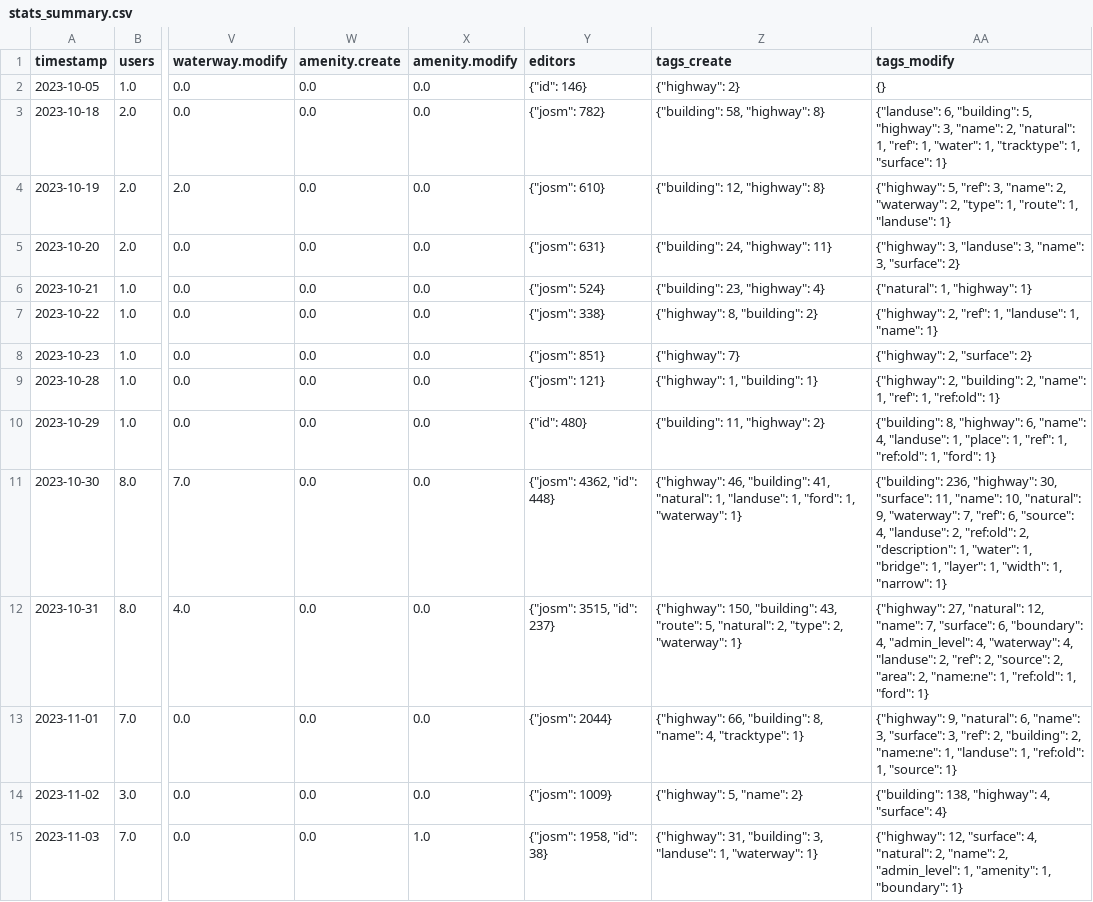
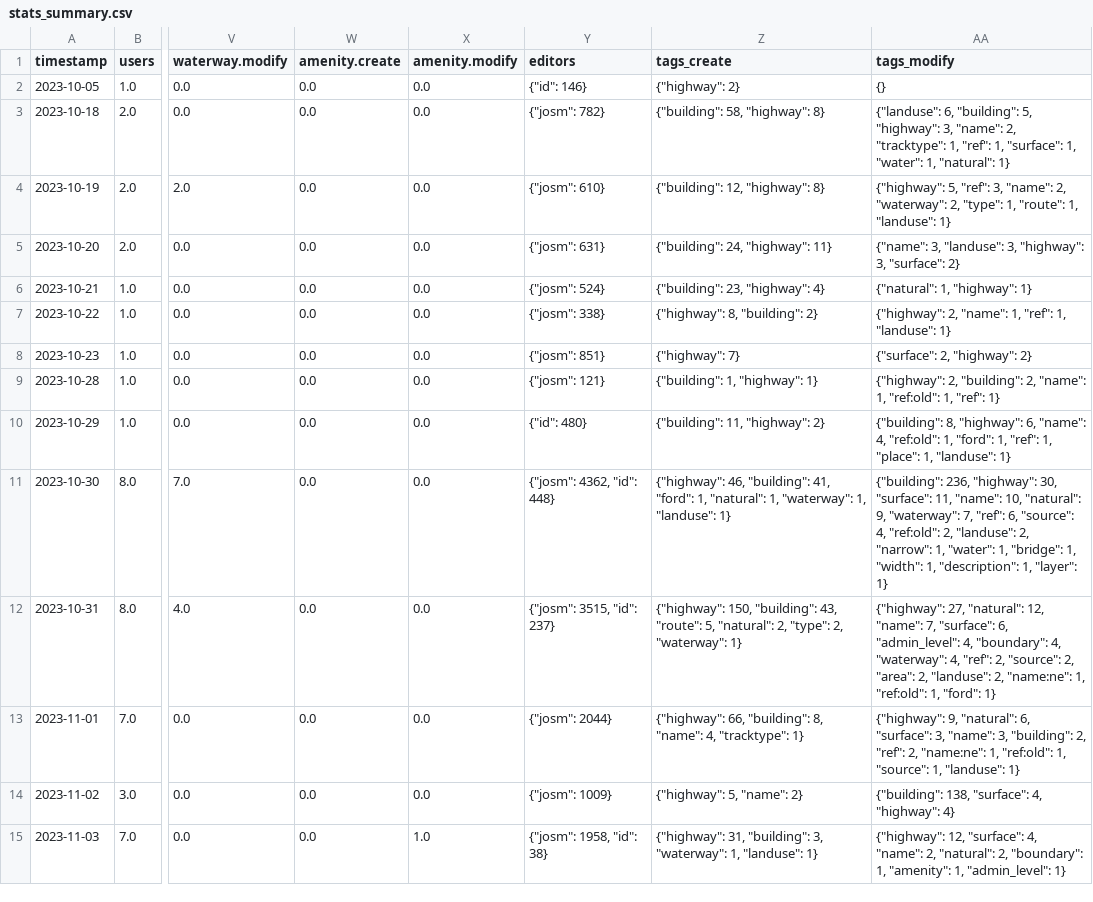
Before and after one commit to Aadesh-Baral/OSMSG, a CSV file: stats/SNRMPNepal/Every2days/stats_summary.csv, drawn as a sheet; only a part is shown, gaps mark what is left out; the diff covers the shown part only; the diff names each change by its address in the sheet, - before the commit and + after, or states it on an @@ line.

Commit message:
Updated Every2days SNRMPNepal stats

```diff
--- a/stats/SNRMPNepal/Every2days/stats_summary.csv
+++ b/stats/SNRMPNepal/Every2days/stats_summary.csv
-AA3 (tags_modify): …"name": 2, "natural": 1, "ref": 1, "water": 1, "tracktype": 1, "surface": 1}
+AA3 (tags_modify): …"name": 2, "tracktype": 1, "ref": 1, "surface": 1, "water": 1, "natural": 1}
-AA5 (tags_modify): {"highway": 3, "landuse": 3, "name": 3, "surface":…
+AA5 (tags_modify): {"name": 3, "landuse": 3, "highway": 3, "surface":…
-AA7 (tags_modify): {"highway": 2, "ref": 1, "landuse": 1, "name": 1}
+AA7 (tags_modify): {"highway": 2, "name": 1, "ref": 1, "landuse": 1}
-AA8 (tags_modify): {"highway": 2, "surface": 2}
+AA8 (tags_modify): {"surface": 2, "highway": 2}
-Z9 (tags_create): {"highway": 1, "building": 1}
+Z9 (tags_create): {"building": 1, "highway": 1}
-AA9 (tags_modify): …"name": 1, "ref": 1, "ref:old": 1}
+AA9 (tags_modify): …"name": 1, "ref:old": 1, "ref": 1}
-AA10 (tags_modify): …"name": 4, "landuse": 1, "place": 1, "ref": 1, "ref:old": 1, "ford": 1}
+AA10 (tags_modify): …"name": 4, "ref:old": 1, "ford": 1, "ref": 1, "place": 1, "landuse": 1}
-Z11 (tags_create): …"building": 41, "natural": 1, "landuse": 1, "ford": 1, "waterway": 1}
+Z11 (tags_create): …"building": 41, "ford": 1, "natural": 1, "waterway": 1, "landuse": 1}
-AA11 (tags_modify): …"source": 4, "landuse": 2, "ref:old": 2, "description": 1, "water": 1, "bridge": 1, "layer": 1, "width": 1, "narrow": 1}
+AA11 (tags_modify): …"source": 4, "ref:old": 2, "landuse": 2, "narrow": 1, "water": 1, "bridge": 1, "width": 1, "description": 1, "layer": 1}
-AA12 (tags_modify): …"surface": 6, "boundary": 4, "admin_level": 4, "waterway": 4, "landuse": 2, "ref": 2, "source": 2, "area": 2, "name:ne":…
+AA12 (tags_modify): …"surface": 6, "admin_level": 4, "boundary": 4, "waterway": 4, "ref": 2, "source": 2, "area": 2, "landuse": 2, "name:ne":…
-AA13 (tags_modify): …"natural": 6, "name": 3, "surface": 3, "ref": 2, "building": 2, "name:ne": 1, "landuse": 1, "ref:old": 1, "source": 1}
+AA13 (tags_modify): …"natural": 6, "surface": 3, "name": 3, "building": 2, "ref": 2, "name:ne": 1, "ref:old": 1, "source": 1, "landuse": 1}
-AA14 (tags_modify): {"building": 138, "highway": 4, "surface": 4}
+AA14 (tags_modify): {"building": 138, "surface": 4, "highway": 4}
-Z15 (tags_create): …"building": 3, "landuse": 1, "waterway": 1}
+Z15 (tags_create): …"building": 3, "waterway": 1, "landuse": 1}
-AA15 (tags_modify): …"surface": 4, "natural": 2, "name": 2, "admin_level": 1, "amenity": 1, "boundary": 1}
+AA15 (tags_modify): …"surface": 4, "name": 2, "natural": 2, "boundary": 1, "amenity": 1, "admin_level": 1}
```
Also changed, not shown: 2 added rows and 65 edited cells elsewhere in this file, stats/SNRMPNepal/Every2days/stats.csv, 6 other files.
